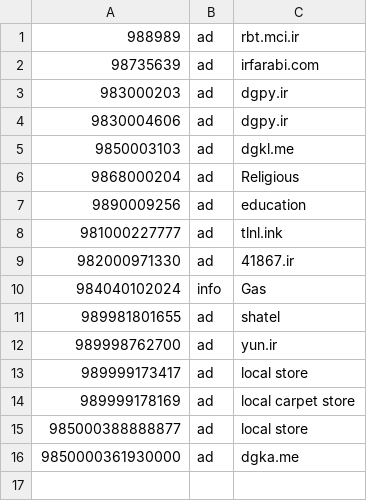
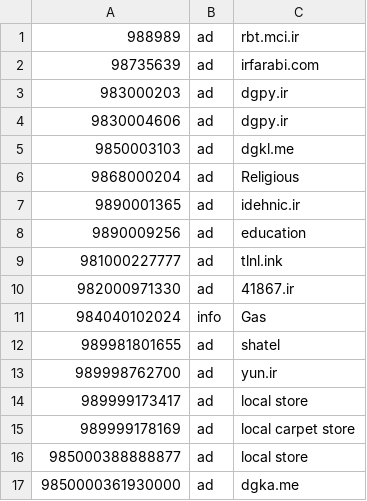
Before and after one commit to KambizMoradi/Iran_Spammer_Phone_Numbers, a CSV file: sms.csv, drawn as a sheet; the diff names each change by its address in the sheet, - before the commit and + after, or states it on an @@ line.

Commit message:
idehnic.ir ad

```diff
--- a/sms.csv
+++ b/sms.csv
+row 7: 9890001365 | ad | idehnic.ir
```
